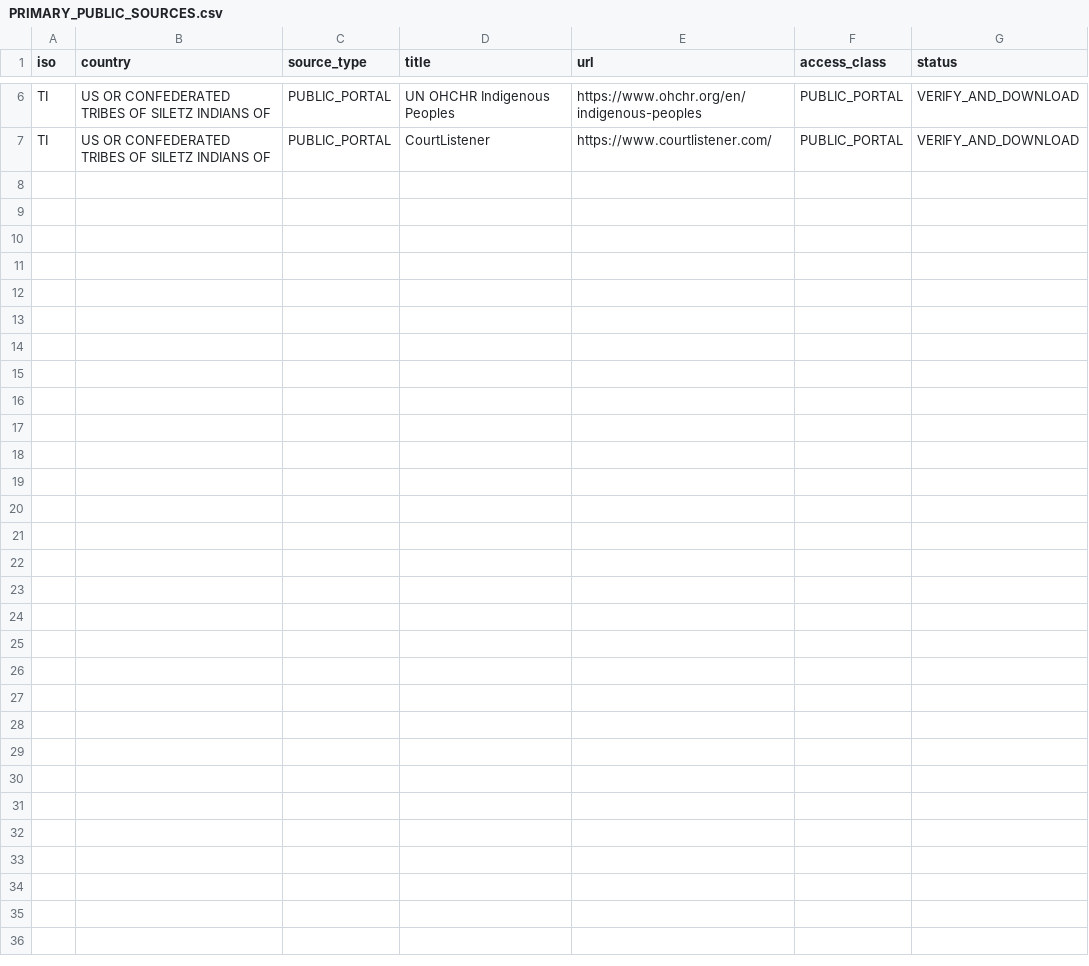
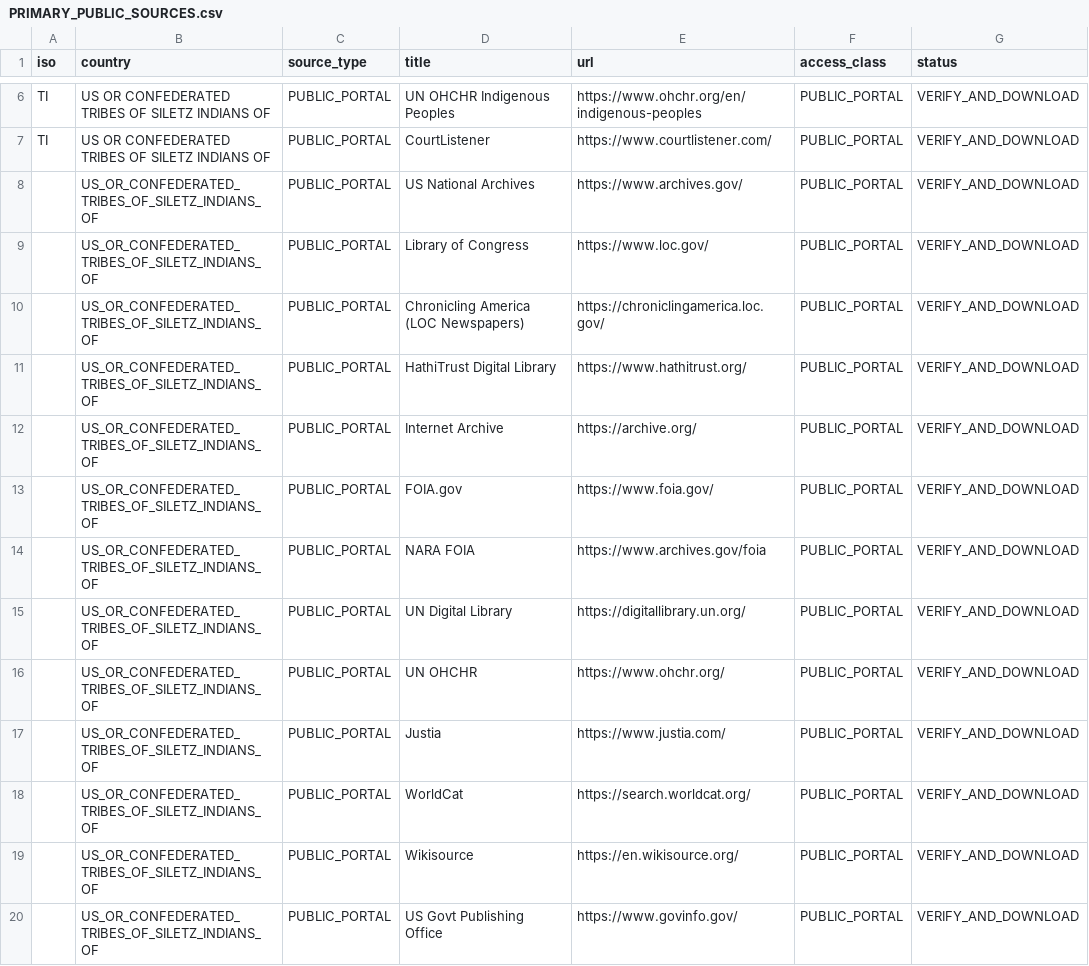
Before and after one commit to GlobalRestitutionAlliance/turtle-island-us-or-confederated-tribes-of-siletz-indians-of-master-litigation, a CSV file: 03_Evidentiary_Exhibits/PRIMARY_PUBLIC_SOURCES.csv, drawn as a sheet; only a part is shown, gaps mark what is left out; the diff names each change by its address in the sheet, - before the commit and + after, or states it on an @@ line.

Commit message:
Expand primary public source registries (Batch 2)

```diff
--- a/03_Evidentiary_Exhibits/PRIMARY_PUBLIC_SOURCES.csv
+++ b/03_Evidentiary_Exhibits/PRIMARY_PUBLIC_SOURCES.csv
+row 8:  | US_OR_CONFEDERATED_TRIBES_OF_SILETZ_INDIANS_OF | PUBLIC_PORTAL | US National Archives | https://www.archives.gov/ | PUBLIC_PORTAL | VERIFY_AND_DOWNLOAD
+row 9:  | US_OR_CONFEDERATED_TRIBES_OF_SILETZ_INDIANS_OF | PUBLIC_PORTAL | Library of Congress | https://www.loc.gov/ | PUBLIC_PORTAL | VERIFY_AND_DOWNLOAD
+row 10:  | US_OR_CONFEDERATED_TRIBES_OF_SILETZ_INDIANS_OF | PUBLIC_PORTAL | Chronicling America (LOC Newspapers) | https://chroniclingamerica.loc.gov/ | PUBLIC_PORTAL | VERIFY_AND_DOWNLOAD
+row 11:  | US_OR_CONFEDERATED_TRIBES_OF_SILETZ_INDIANS_OF | PUBLIC_PORTAL | HathiTrust Digital Library | https://www.hathitrust.org/ | PUBLIC_PORTAL | VERIFY_AND_DOWNLOAD
+row 12:  | US_OR_CONFEDERATED_TRIBES_OF_SILETZ_INDIANS_OF | PUBLIC_PORTAL | Internet Archive | https://archive.org/ | PUBLIC_PORTAL | VERIFY_AND_DOWNLOAD
+row 13:  | US_OR_CONFEDERATED_TRIBES_OF_SILETZ_INDIANS_OF | PUBLIC_PORTAL | FOIA.gov | https://www.foia.gov/ | PUBLIC_PORTAL | VERIFY_AND_DOWNLOAD
+row 14:  | US_OR_CONFEDERATED_TRIBES_OF_SILETZ_INDIANS_OF | PUBLIC_PORTAL | NARA FOIA | https://www.archives.gov/foia | PUBLIC_PORTAL | VERIFY_AND_DOWNLOAD
+row 15:  | US_OR_CONFEDERATED_TRIBES_OF_SILETZ_INDIANS_OF | PUBLIC_PORTAL | UN Digital Library | https://digitallibrary.un.org/ | PUBLIC_PORTAL | VERIFY_AND_DOWNLOAD
+row 16:  | US_OR_CONFEDERATED_TRIBES_OF_SILETZ_INDIANS_OF | PUBLIC_PORTAL | UN OHCHR | https://www.ohchr.org/ | PUBLIC_PORTAL | VERIFY_AND_DOWNLOAD
+row 17:  | US_OR_CONFEDERATED_TRIBES_OF_SILETZ_INDIANS_OF | PUBLIC_PORTAL | Justia | https://www.justia.com/ | PUBLIC_PORTAL | VERIFY_AND_DOWNLOAD
+row 18:  | US_OR_CONFEDERATED_TRIBES_OF_SILETZ_INDIANS_OF | PUBLIC_PORTAL | WorldCat | https://search.worldcat.org/ | PUBLIC_PORTAL | VERIFY_AND_DOWNLOAD
+row 19:  | US_OR_CONFEDERATED_TRIBES_OF_SILETZ_INDIANS_OF | PUBLIC_PORTAL | Wikisource | https://en.wikisource.org/ | PUBLIC_PORTAL | VERIFY_AND_DOWNLOAD
+row 20:  | US_OR_CONFEDERATED_TRIBES_OF_SILETZ_INDIANS_OF | PUBLIC_PORTAL | US Govt Publishing Office | https://www.govinfo.gov/ | PUBLIC_PORTAL | VERIFY_AND_DOWNLOAD
```
Also changed, not shown: 2 other files.
